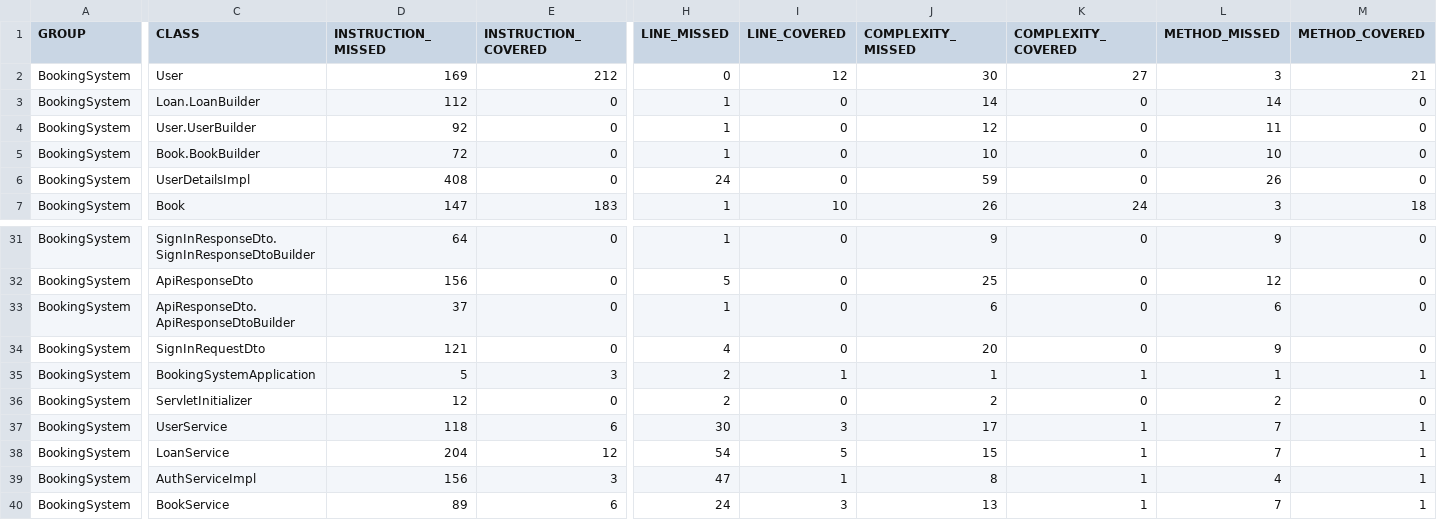
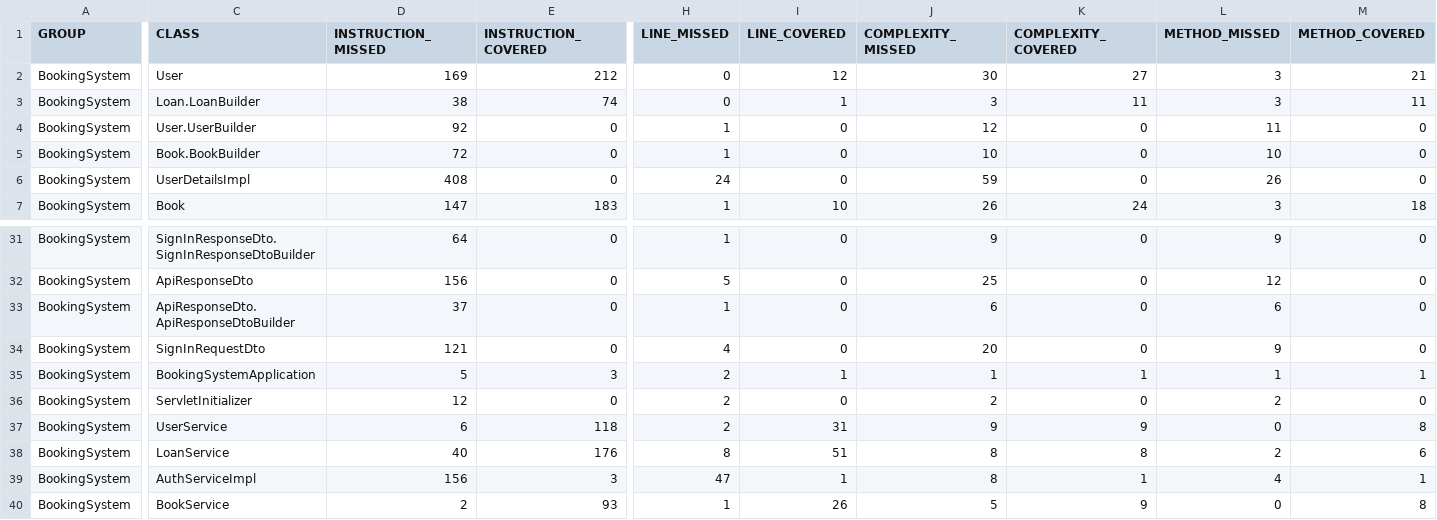
Before and after one commit to joshuag178/BookingSystem, a CSV file: target/site/jacoco/jacoco.csv, drawn as a sheet; only a part is shown, gaps mark what is left out; the diff covers the shown part only; the diff names each change by its address in the sheet, - before the commit and + after, or states it on an @@ line.

```diff
--- a/target/site/jacoco/jacoco.csv
+++ b/target/site/jacoco/jacoco.csv
-D3 (INSTRUCTION_MISSED): 112
+D3 (INSTRUCTION_MISSED): 38
-E3 (INSTRUCTION_COVERED): 0
+E3 (INSTRUCTION_COVERED): 74
-H3 (LINE_MISSED): 1
+H3 (LINE_MISSED): 0
-I3 (LINE_COVERED): 0
+I3 (LINE_COVERED): 1
-J3 (COMPLEXITY_MISSED): 14
+J3 (COMPLEXITY_MISSED): 3
-K3 (COMPLEXITY_COVERED): 0
+K3 (COMPLEXITY_COVERED): 11
-L3 (METHOD_MISSED): 14
+L3 (METHOD_MISSED): 3
-M3 (METHOD_COVERED): 0
+M3 (METHOD_COVERED): 11
-D37 (INSTRUCTION_MISSED): 118
+D37 (INSTRUCTION_MISSED): 6
-E37 (INSTRUCTION_COVERED): 6
+E37 (INSTRUCTION_COVERED): 118
-H37 (LINE_MISSED): 30
+H37 (LINE_MISSED): 2
-I37 (LINE_COVERED): 3
+I37 (LINE_COVERED): 31
-J37 (COMPLEXITY_MISSED): 17
+J37 (COMPLEXITY_MISSED): 9
-K37 (COMPLEXITY_COVERED): 1
+K37 (COMPLEXITY_COVERED): 9
-L37 (METHOD_MISSED): 7
+L37 (METHOD_MISSED): 0
-M37 (METHOD_COVERED): 1
+M37 (METHOD_COVERED): 8
-D38 (INSTRUCTION_MISSED): 204
+D38 (INSTRUCTION_MISSED): 40
-E38 (INSTRUCTION_COVERED): 12
+E38 (INSTRUCTION_COVERED): 176
-H38 (LINE_MISSED): 54
+H38 (LINE_MISSED): 8
-I38 (LINE_COVERED): 5
+I38 (LINE_COVERED): 51
-J38 (COMPLEXITY_MISSED): 15
+J38 (COMPLEXITY_MISSED): 8
-K38 (COMPLEXITY_COVERED): 1
+K38 (COMPLEXITY_COVERED): 8
-L38 (METHOD_MISSED): 7
+L38 (METHOD_MISSED): 2
-M38 (METHOD_COVERED): 1
+M38 (METHOD_COVERED): 6
-D40 (INSTRUCTION_MISSED): 89
+D40 (INSTRUCTION_MISSED): 2
-E40 (INSTRUCTION_COVERED): 6
+E40 (INSTRUCTION_COVERED): 93
-H40 (LINE_MISSED): 24
+H40 (LINE_MISSED): 1
-I40 (LINE_COVERED): 3
+I40 (LINE_COVERED): 26
-J40 (COMPLEXITY_MISSED): 13
+J40 (COMPLEXITY_MISSED): 5
-K40 (COMPLEXITY_COVERED): 1
+K40 (COMPLEXITY_COVERED): 9
-L40 (METHOD_MISSED): 7
+L40 (METHOD_MISSED): 0
-M40 (METHOD_COVERED): 1
+M40 (METHOD_COVERED): 8
```
Also changed, not shown: 22 edited cells elsewhere in this file, 45 other files.
